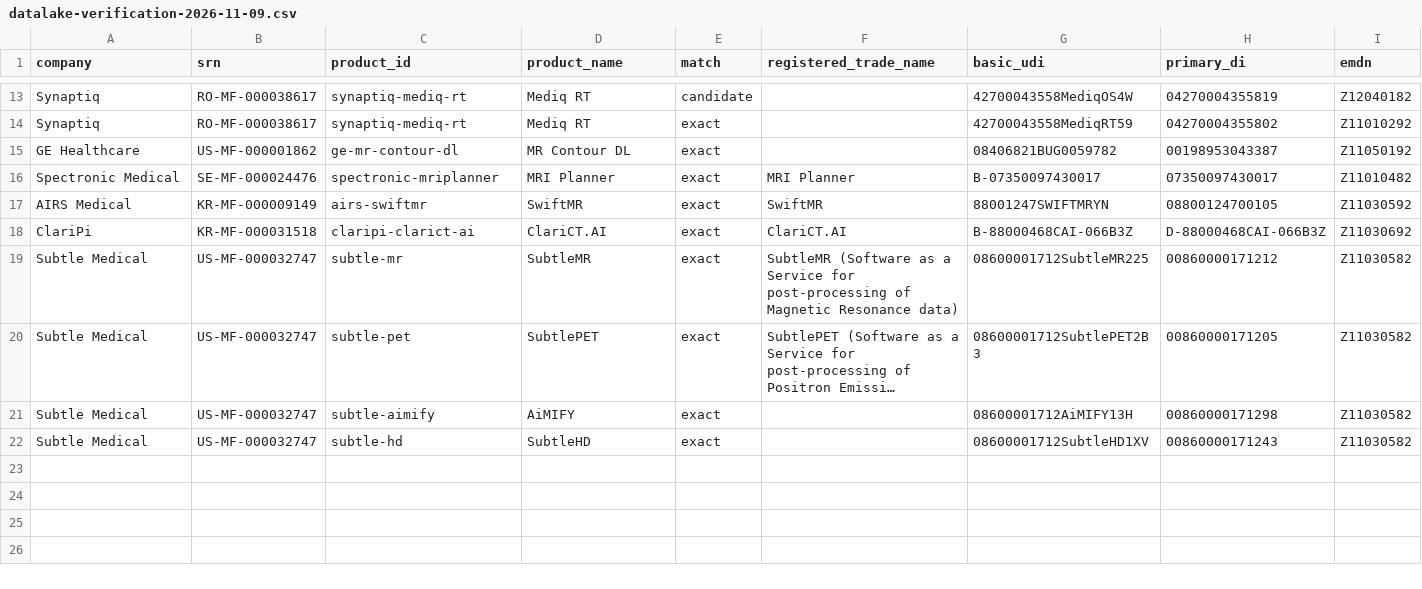
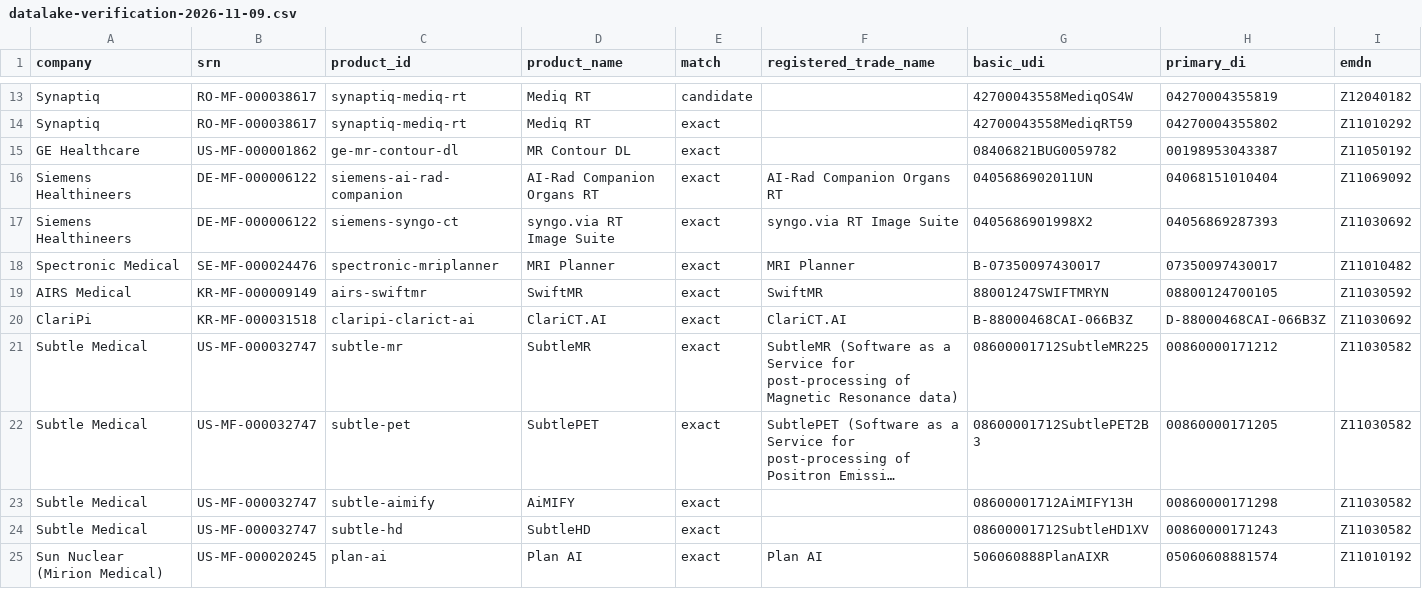
Before and after one commit to DLinRT-eu/dlinrteu-website, a CSV file: docs/audits/eudamed/datalake-verification-2026-11-09.csv, drawn as a sheet; only a part is shown, gaps mark what is left out; long unchanged cells end in ….

```diff
--- a/docs/audits/eudamed/datalake-verification-2026-11-09.csv
+++ b/docs/audits/eudamed/datalake-verification-2026-11-09.csv
@@ -15,2 +15,4 @@ company,srn,product_id,product_name,match,registered_trade_name,basic_udi,primar
 "GE Healthcare","US-MF-000001862","ge-mr-contour-dl","MR Contour DL","exact","","08406821BUG0059782","00198953043387","Z11050192"
+"Siemens Healthineers","DE-MF-000006122","siemens-ai-rad-companion","AI-Rad Companion Organs RT","exact","AI-Rad Companion Organs RT","0405686902011UN","04068151010404","Z11069092"
+"Siemens Healthineers","DE-MF-000006122","siemens-syngo-ct","syngo.via RT Image Suite","exact","syngo.via RT Image Suite","0405686901998X2","04056869287393","Z11030692"
 "Spectronic Medical","SE-MF-000024476","spectronic-mriplanner","MRI Planner","exact","MRI Planner","B-07350097430017","07350097430017","Z11010482"
@@ -22 +24,2 @@ company,srn,product_id,product_name,match,registered_trade_name,basic_udi,primar
 "Subtle Medical","US-MF-000032747","subtle-hd","SubtleHD","exact","","08600001712SubtleHD1XV","00860000171243","Z11030582"
+"Sun Nuclear (Mirion Medical)","US-MF-000020245","plan-ai","Plan AI","exact","Plan AI","506060888PlanAIXR","05060608881574","Z11010192"
```
Also changed, not shown: 3 other files.
